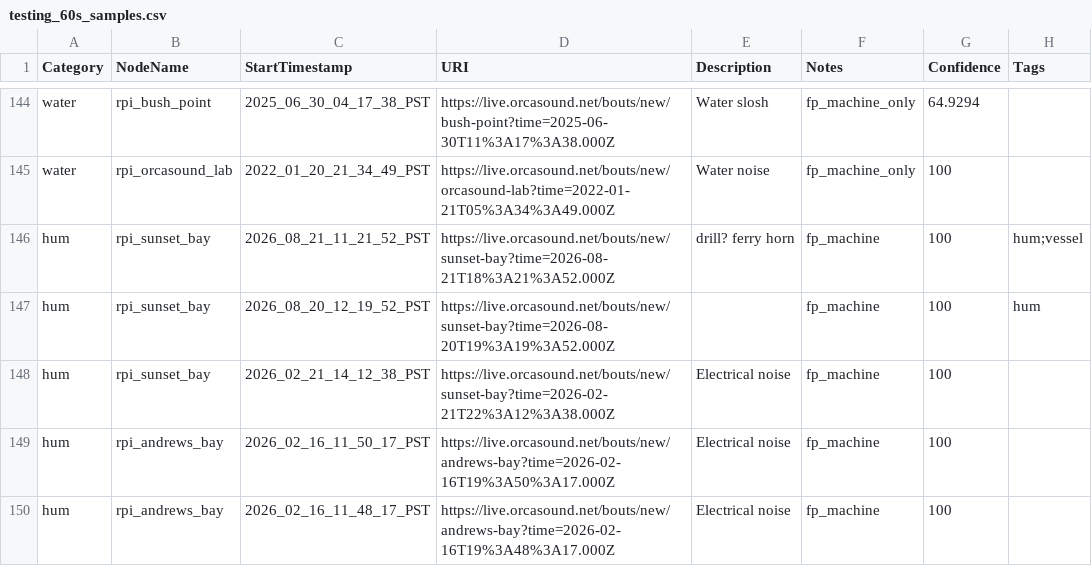
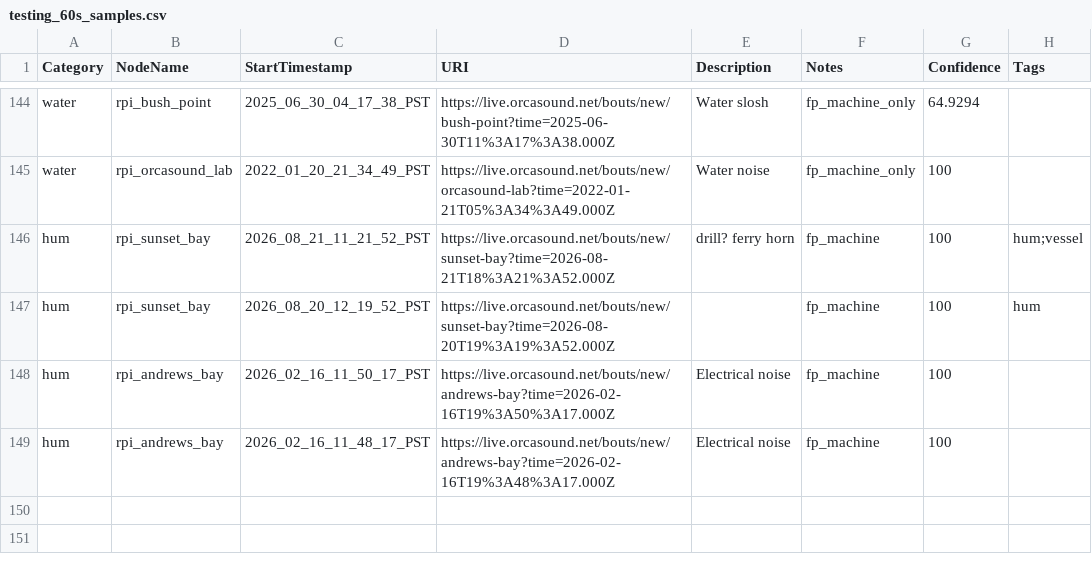
Before and after one commit to andrewolee/pods-ai, a CSV file: output/csv/testing_60s_samples.csv, drawn as a sheet; only a part is shown, gaps mark what is left out.

Commit message:
Promote one hum testing clip to training, remove temp staging CSVs
Moves one rpi_sunset_bay hum detection from testing_60s_samples.csv to
two 3-second training sub-segments in training_3s_samples.csv, per
process_testing_set_mispredictions.py's output. Also drops
new_manual_testing_samples.csv/new_manual_training_samples.csv, which
were intermediate mining output never meant to be committed.

```diff
--- a/output/csv/testing_60s_samples.csv
+++ b/output/csv/testing_60s_samples.csv
@@ -147,3 +147,2 @@ hum,rpi_sunset_bay,2026_08_21_11_21_52_PST,https://live.orcasound.net/bouts/new/
 hum,rpi_sunset_bay,2026_08_20_12_19_52_PST,https://live.orcasound.net/bouts/new/sunset-bay?time=2026-08-20T19%3A19%3A52.000Z,,fp_machine,100,hum
-hum,rpi_sunset_bay,2026_02_21_14_12_38_PST,https://live.orcasound.net/bouts/new/sunset-bay?time=2026-02-21T22%3A12%3A38.000Z,Electrical noise,fp_machine,100,
 hum,rpi_andrews_bay,2026_02_16_11_50_17_PST,https://live.orcasound.net/bouts/new/andrews-bay?time=2026-02-16T19%3A50%3A17.000Z,Electrical noise,fp_machine,100,
```
Also changed, not shown: output/csv/training_3s_samples.csv, 2 other files.
